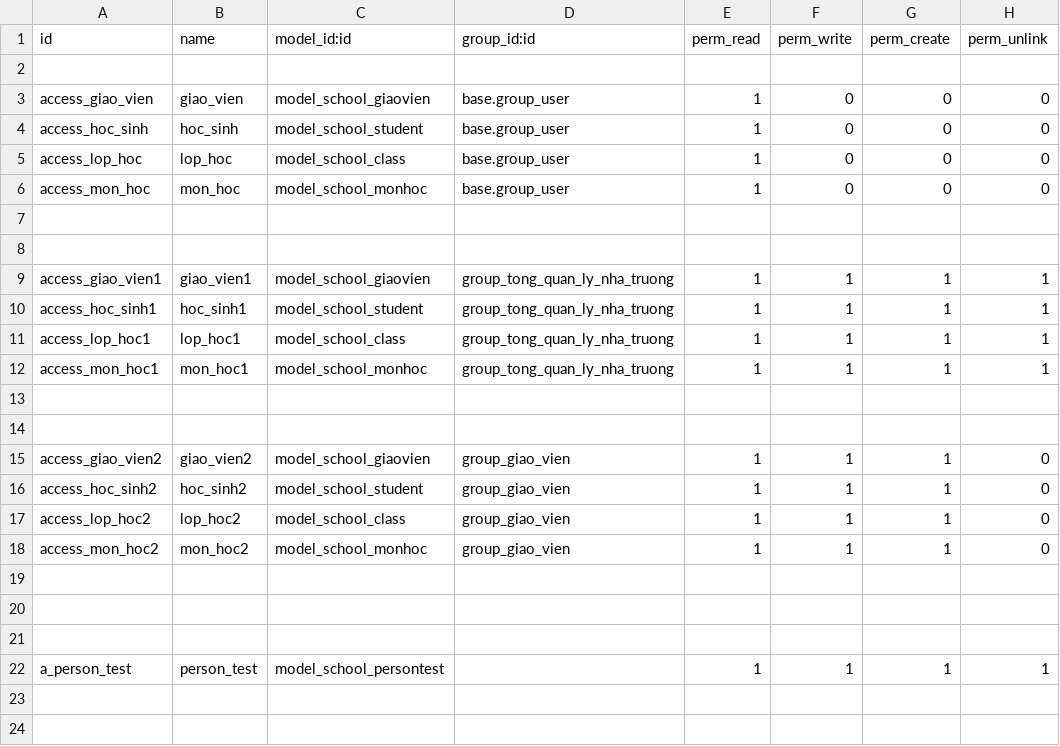
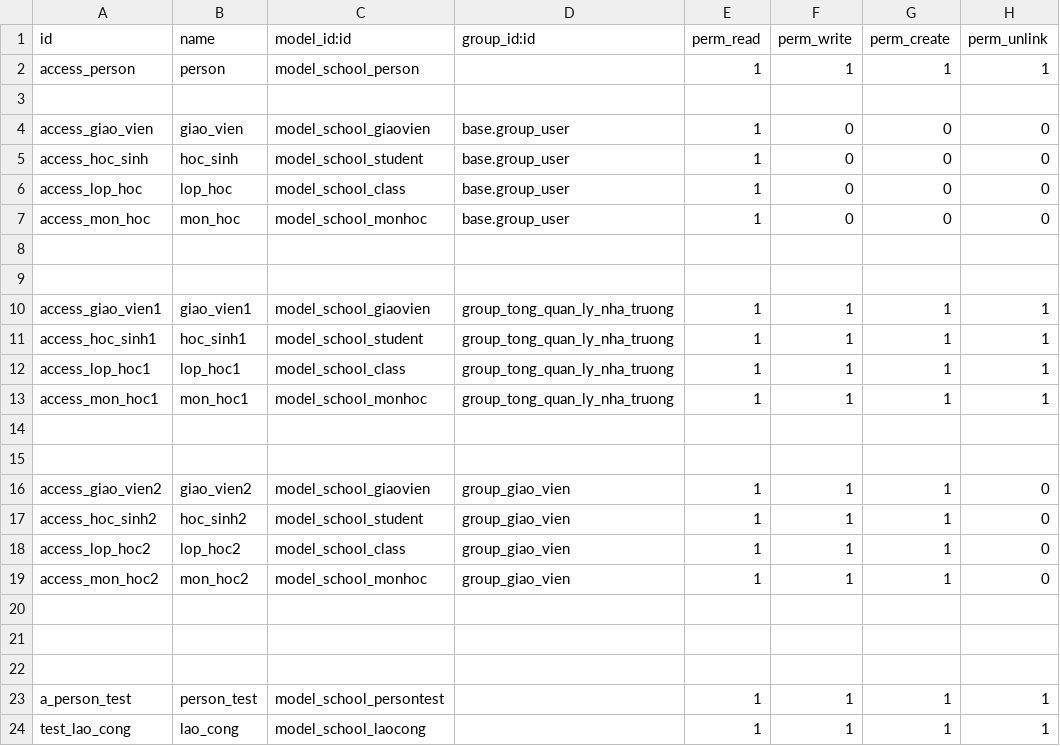
Before and after one commit to haumenphai2/odoo_home, a CSV file: addons/my_school/security/ir.model.access.csv, drawn as a sheet.

```diff
--- a/addons/my_school/security/ir.model.access.csv
+++ b/addons/my_school/security/ir.model.access.csv
@@ -1,2 +1,3 @@
 id,name,model_id:id,group_id:id,perm_read,perm_write,perm_create,perm_unlink
+access_person,person,model_school_person,,1,1,1,1
 
@@ -22 +23,2 @@ access_mon_hoc2,mon_hoc2,model_school_monhoc,group_giao_vien,1,1,1,0
 a_person_test,person_test,model_school_persontest,,1,1,1,1
+test_lao_cong,lao_cong,model_school_laocong,,1,1,1,1
```
Also changed, not shown: 6 other files.
